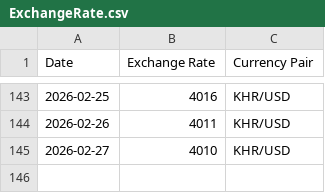
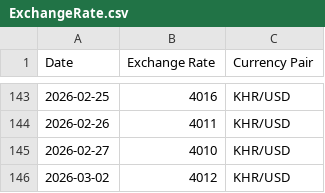
Before and after one commit to RoatnyN/xchangerate, a CSV file: data/ExchangeRate.csv, drawn as a sheet; only a part is shown, gaps mark what is left out; the diff names each change by its address in the sheet, - before the commit and + after, or states it on an @@ line.

```diff
--- a/data/ExchangeRate.csv
+++ b/data/ExchangeRate.csv
+row 146: 2026-03-02 | 4012 | KHR/USD
```
